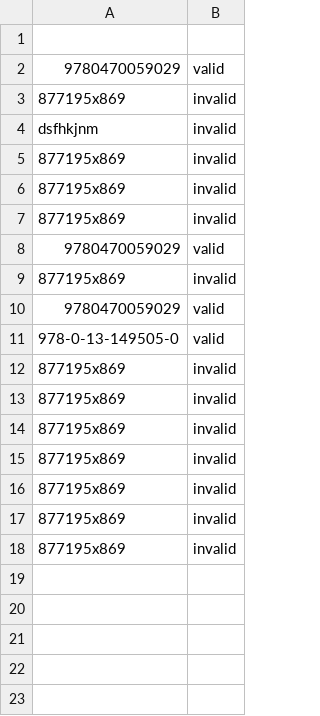
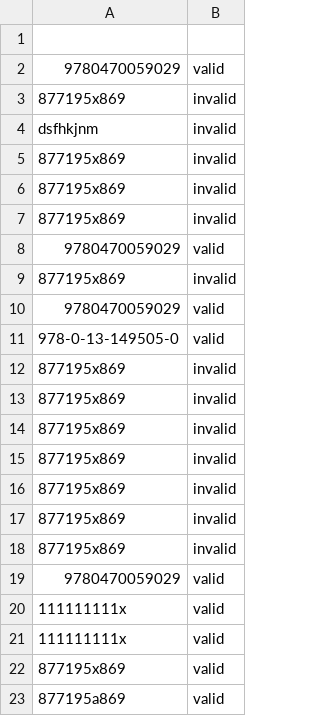
Before and after one commit to vnframe/isbn, a CSV file: awsisbn.csv, drawn as a sheet.

```diff
--- a/awsisbn.csv
+++ b/awsisbn.csv
@@ -18 +18,6 @@ dsfhkjnm, invalid
 877195x869, invalid
+9780470059029, valid
+111111111x, valid
+111111111x, valid
+877195x869, valid
+877195a869, valid
```
Also changed, not shown: 4 other files.
